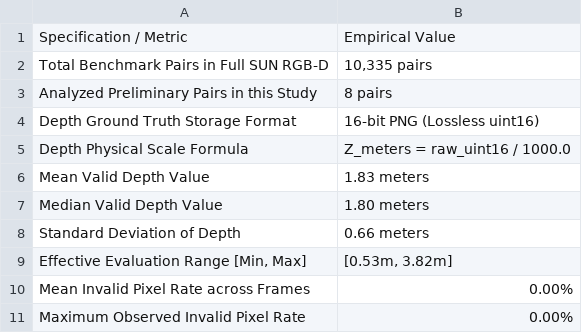
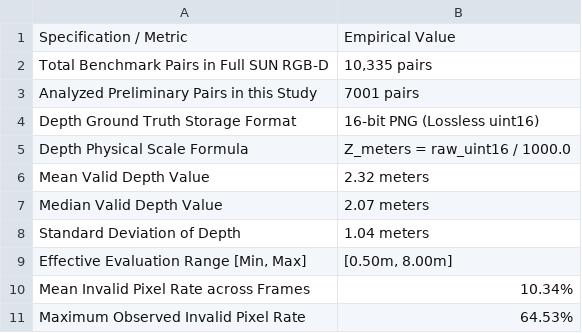
Before and after one commit to nguyendangcole/nguyen-assignment2-deeplearning, a CSV file: eda_outputs/preliminary_metrics_summary.csv, drawn as a sheet.

Commit message:
chore(eda): update local eda_outputs with 7,001 pairs figures and summary csv

```diff
--- a/eda_outputs/preliminary_metrics_summary.csv
+++ b/eda_outputs/preliminary_metrics_summary.csv
@@ -2,10 +2,10 @@ Specification / Metric,Empirical Value
 Total Benchmark Pairs in Full SUN RGB-D,"10,335 pairs"
-Analyzed Preliminary Pairs in this Study,8 pairs
+Analyzed Preliminary Pairs in this Study,7001 pairs
 Depth Ground Truth Storage Format,16-bit PNG (Lossless uint16)
 Depth Physical Scale Formula,Z_meters = raw_uint16 / 1000.0
-Mean Valid Depth Value,1.83 meters
-Median Valid Depth Value,1.80 meters
-Standard Deviation of Depth,0.66 meters
-"Effective Evaluation Range [Min, Max]","[0.53m, 3.82m]"
-Mean Invalid Pixel Rate across Frames,0.00%
-Maximum Observed Invalid Pixel Rate,0.00%
+Mean Valid Depth Value,2.32 meters
+Median Valid Depth Value,2.07 meters
+Standard Deviation of Depth,1.04 meters
+"Effective Evaluation Range [Min, Max]","[0.50m, 8.00m]"
+Mean Invalid Pixel Rate across Frames,10.34%
+Maximum Observed Invalid Pixel Rate,64.53%
```
Also changed, not shown: 4 other files.
